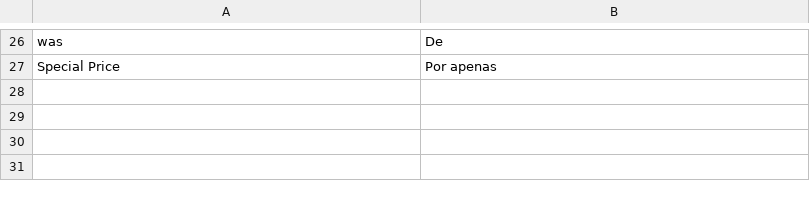
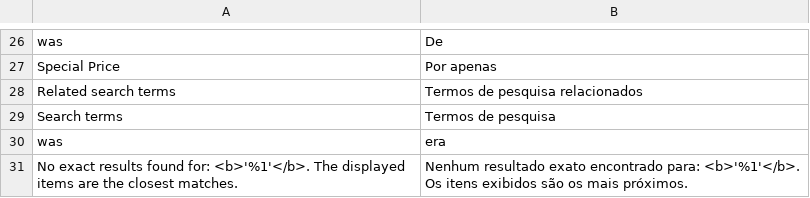
Before and after one commit to GDauer/magento2, a CSV file: app/design/frontend/digitalhub/theme-itatiaia/i18n/pt_BR.csv, drawn as a sheet; only a part is shown, gaps mark what is left out; the diff names each change by its address in the sheet, - before the commit and + after, or states it on an @@ line.

```diff
--- a/app/design/frontend/digitalhub/theme-itatiaia/i18n/pt_BR.csv
+++ b/app/design/frontend/digitalhub/theme-itatiaia/i18n/pt_BR.csv
+row 28: Related search terms | Termos de pesquisa relacionados
+row 29: Search terms | Termos de pesquisa
+row 30: was | era
+row 31: No exact results found for: <b>'%1'</b>. The displayed items are the closest matches. | Nenhum resultado exato encontrado para: <b>'%1'</b>. Os itens exibidos são os mais próximos.
```
Also changed, not shown: app/design/frontend/digitalhub/theme-itatiaia-mobile/i18n/pt_BR.csv, 28 other files.
